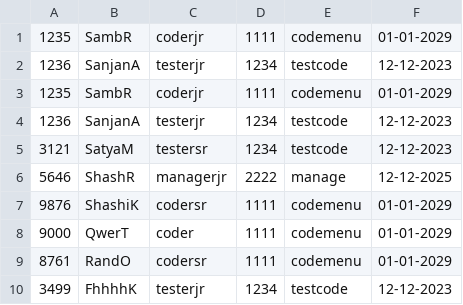
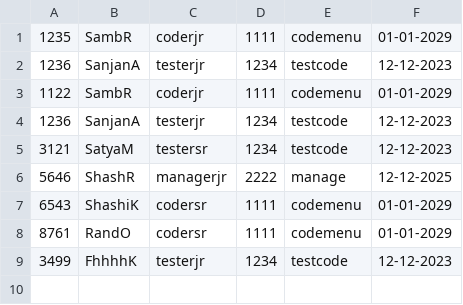
Before and after one commit to SambeetRath/TMS, a CSV file: SPRINT/bin/assign.csv (was SPRINT/src/assign.csv), drawn as a sheet.

```diff
--- a/SPRINT/src/assign.csv
+++ b/SPRINT/bin/assign.csv
@@ -2,3 +2,3 @@
 1236,SanjanA,testerjr,1234,testcode,12-12-2023
-1235,SambR,coderjr,1111,codemenu,01-01-2029
+1122,SambR,coderjr,1111,codemenu,01-01-2029
 1236,SanjanA,testerjr,1234,testcode,12-12-2023
@@ -6,4 +6,3 @@
 5646,ShashR,managerjr,2222,manage,12-12-2025
-9876,ShashiK,codersr,1111,codemenu,01-01-2029
-9000,QwerT,coder,1111,codemenu,01-01-2029
+6543,ShashiK,codersr,1111,codemenu,01-01-2029
 8761,RandO,codersr,1111,codemenu,01-01-2029
```
Also changed, not shown: 22 other files.
